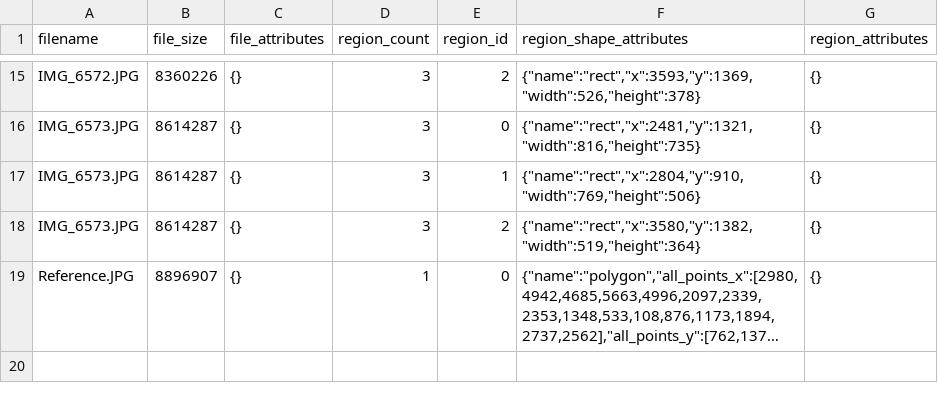
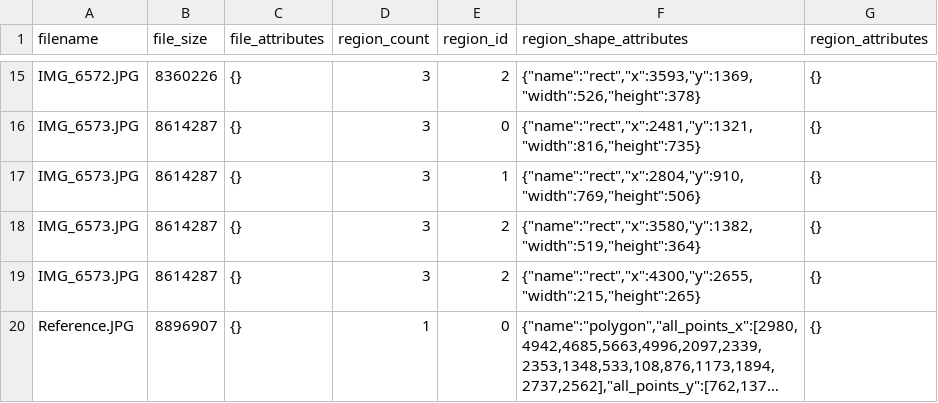
Before and after one commit to Elbe59/Image-differences-detection, a CSV file: ressources/Labels/Chambre_labels.csv, drawn as a sheet; only a part is shown, gaps mark what is left out; long unchanged cells end in …; the diff names each change by its address in the sheet, - before the commit and + after, or states it on an @@ line.

```diff
--- a/ressources/Labels/Chambre_labels.csv
+++ b/ressources/Labels/Chambre_labels.csv
+row 19: IMG_6573.JPG | 8614287 | {} | 3 | 2 | {"name":"rect","x":4300,"y":2655,"width":215,"height":265} | {}
```
Also changed, not shown: 25 other files.
